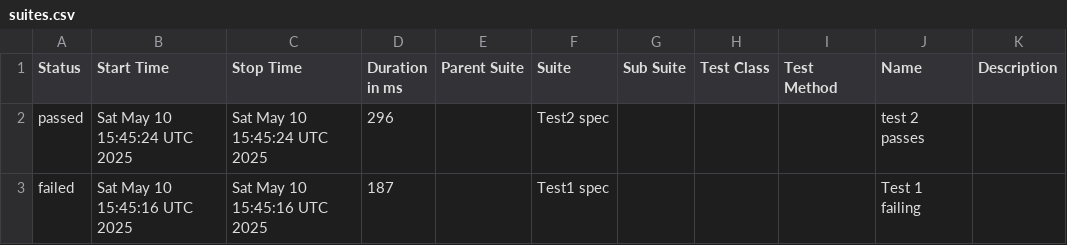
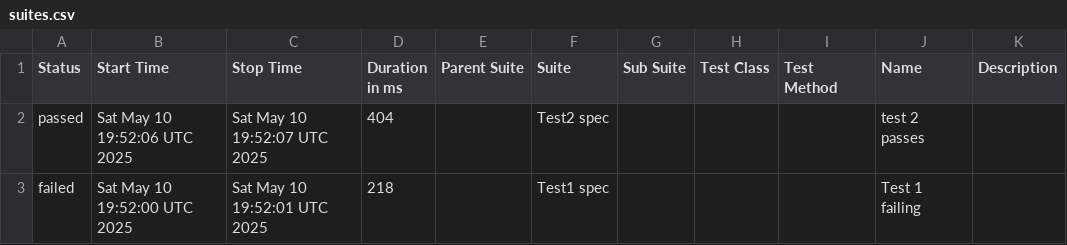
Before and after one commit to devsrihari4/cypress-parallel-new, a CSV file: data/suites.csv, drawn as a sheet.

```diff
--- a/data/suites.csv
+++ b/data/suites.csv
@@ -1,3 +1,3 @@
 "Status","Start Time","Stop Time","Duration in ms","Parent Suite","Suite","Sub Suite","Test Class","Test Method","Name","Description"
-"passed","Sat May 10 15:45:24 UTC 2025","Sat May 10 15:45:24 UTC 2025","296","","Test2 spec","","","","test 2 passes",""
-"failed","Sat May 10 15:45:16 UTC 2025","Sat May 10 15:45:16 UTC 2025","187","","Test1 spec","","","","Test 1 failing",""
+"passed","Sat May 10 19:52:06 UTC 2025","Sat May 10 19:52:07 UTC 2025","404","","Test2 spec","","","","test 2 passes",""
+"failed","Sat May 10 19:52:00 UTC 2025","Sat May 10 19:52:01 UTC 2025","218","","Test1 spec","","","","Test 1 failing",""
```
Also changed, not shown: 23 other files.
